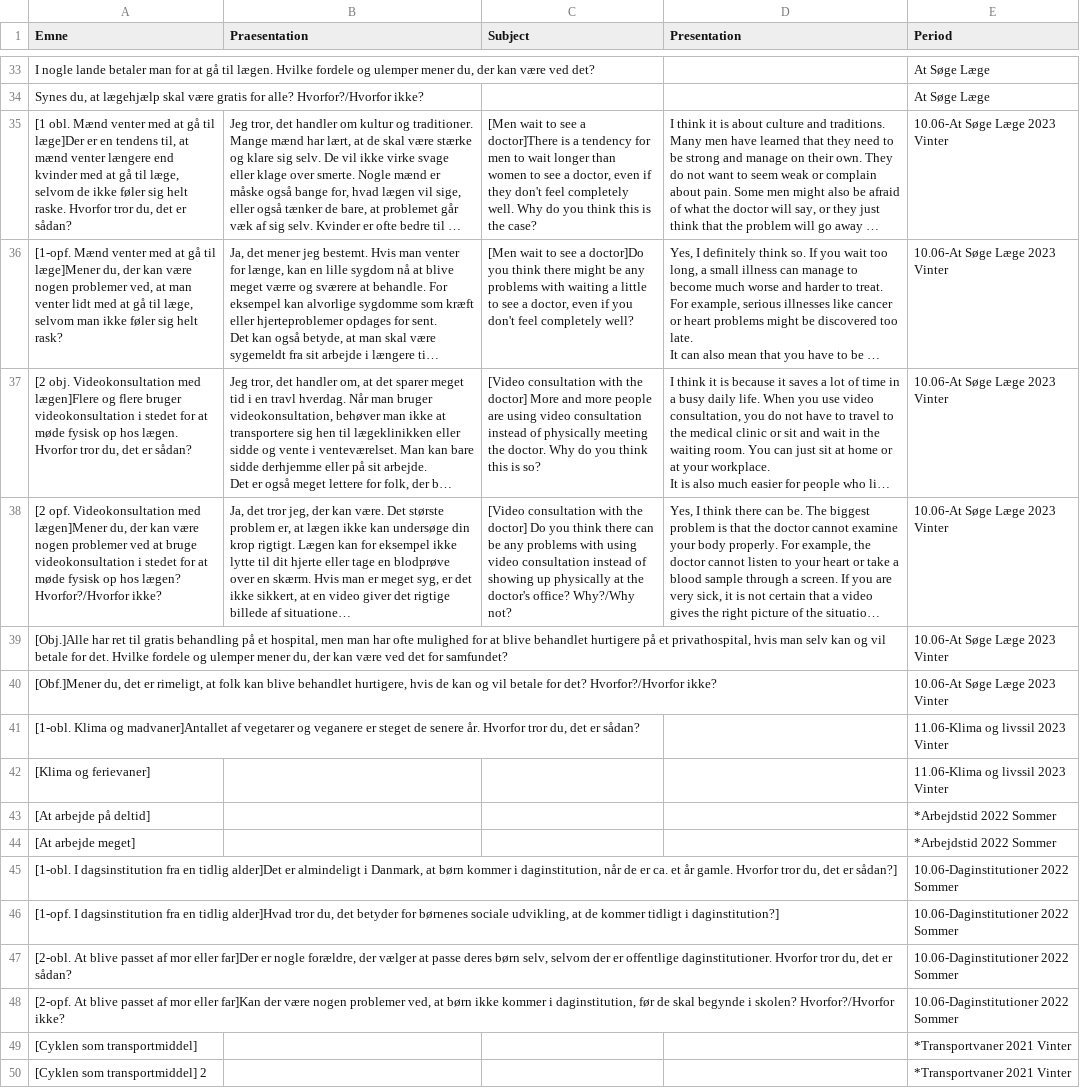
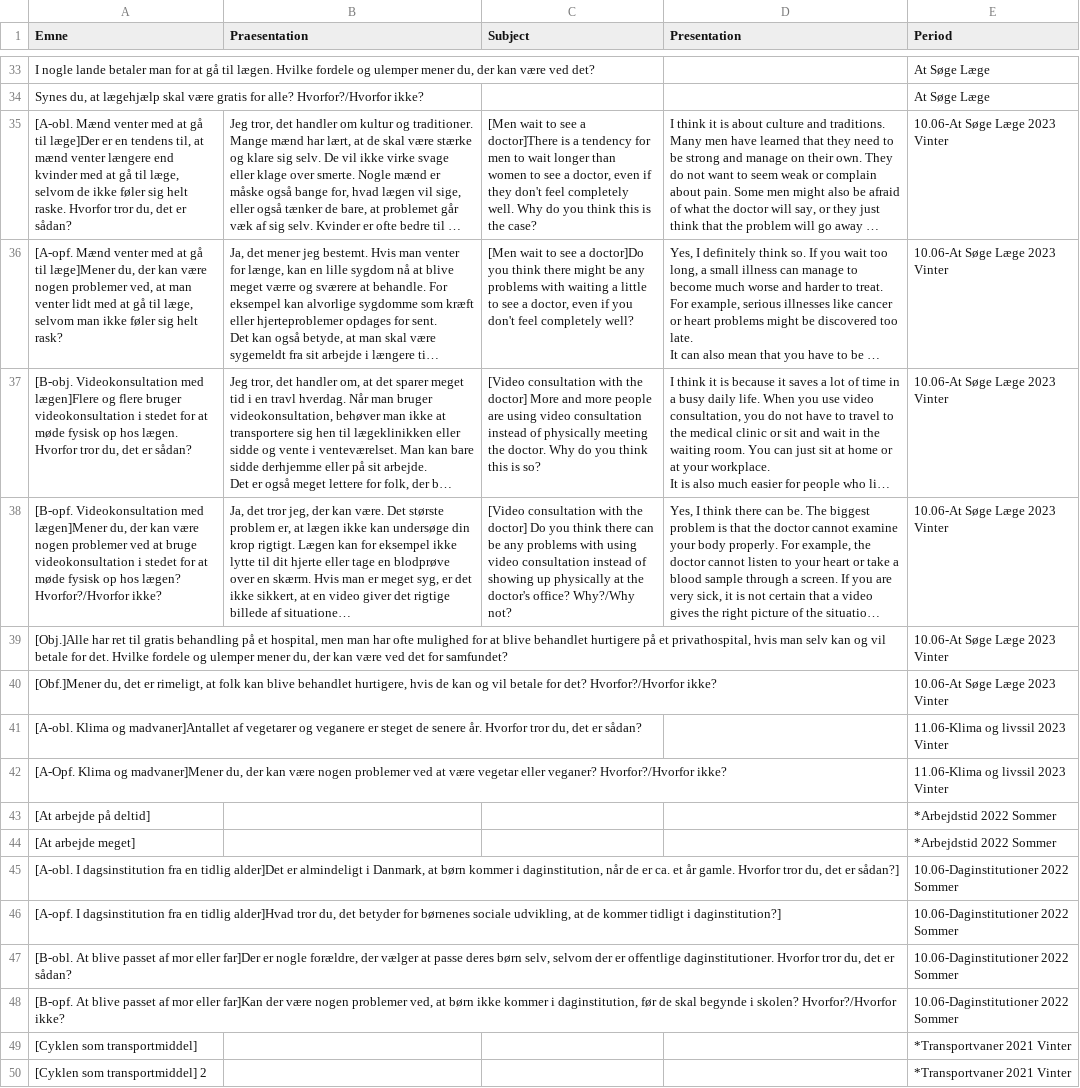
Before and after one commit to emreyurdaor-github/Flashcards, a CSV file: Flashcards/Data/speaking.csv, drawn as a sheet; only a part is shown, gaps mark what is left out; long unchanged cells end in …; the diff covers the shown part only; the diff names each change by its address in the sheet, - before the commit and + after, or states it on an @@ line.

```diff
--- a/Flashcards/Data/speaking.csv
+++ b/Flashcards/Data/speaking.csv
-A35 (Emne): [1 obl. Mænd venter…
+A35 (Emne): [A-obl. Mænd venter…
-A36 (Emne): [1-opf. Mænd venter…
+A36 (Emne): [A-opf. Mænd venter…
-A37 (Emne): [2 obj. Videokonsultation med…
+A37 (Emne): [B-obj. Videokonsultation med…
-A38 (Emne): [2 opf. Videokonsultation med…
+A38 (Emne): [B-opf. Videokonsultation med…
-A41 (Emne): [1-obl. Klima og…
+A41 (Emne): [A-obl. Klima og…
-A42 (Emne): [Klima og ferievaner]
+A42 (Emne): [A-Opf. Klima og madvaner]Mener du, der kan være nogen problemer ved at være vegetar eller veganer? Hvorfor?/Hvorfor ikke?
-A45 (Emne): [1-obl. I dagsinstitution…
+A45 (Emne): [A-obl. I dagsinstitution…
-A46 (Emne): [1-opf. I dagsinstitution…
+A46 (Emne): [A-opf. I dagsinstitution…
-A47 (Emne): [2-obl. At blive…
+A47 (Emne): [B-obl. At blive…
-A48 (Emne): [2-opf. At blive…
+A48 (Emne): [B-opf. At blive…
```
Also changed, not shown: 4 added rows and 14 edited cells elsewhere in this file.
